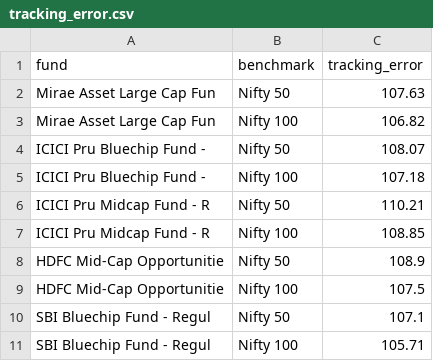
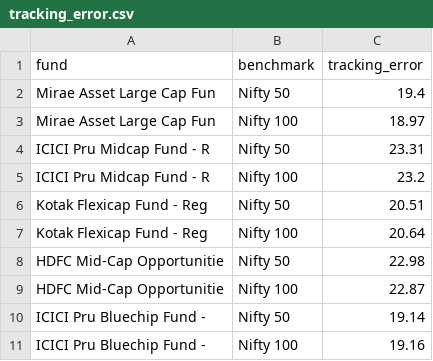
Before and after one commit to Vindhya1110/mutual-fund-dashboard, a CSV file: data/processed/tracking_error.csv, drawn as a sheet.

```diff
--- a/data/processed/tracking_error.csv
+++ b/data/processed/tracking_error.csv
@@ -1,11 +1,11 @@
 fund,benchmark,tracking_error
-Mirae Asset Large Cap Fun,Nifty 50,107.63
-Mirae Asset Large Cap Fun,Nifty 100,106.82
-ICICI Pru Bluechip Fund -,Nifty 50,108.07
-ICICI Pru Bluechip Fund -,Nifty 100,107.18
-ICICI Pru Midcap Fund - R,Nifty 50,110.21
-ICICI Pru Midcap Fund - R,Nifty 100,108.85
-HDFC Mid-Cap Opportunitie,Nifty 50,108.9
-HDFC Mid-Cap Opportunitie,Nifty 100,107.5
-SBI Bluechip Fund - Regul,Nifty 50,107.1
-SBI Bluechip Fund - Regul,Nifty 100,105.71
+Mirae Asset Large Cap Fun,Nifty 50,19.4
+Mirae Asset Large Cap Fun,Nifty 100,18.97
+ICICI Pru Midcap Fund - R,Nifty 50,23.31
+ICICI Pru Midcap Fund - R,Nifty 100,23.2
+Kotak Flexicap Fund - Reg,Nifty 50,20.51
+Kotak Flexicap Fund - Reg,Nifty 100,20.64
+HDFC Mid-Cap Opportunitie,Nifty 50,22.98
+HDFC Mid-Cap Opportunitie,Nifty 100,22.87
+ICICI Pru Bluechip Fund -,Nifty 50,19.14
+ICICI Pru Bluechip Fund -,Nifty 100,19.16
```
Also changed, not shown: data/processed/alpha_beta.csv, data/processed/fund_scorecard.csv, 6 other files.
